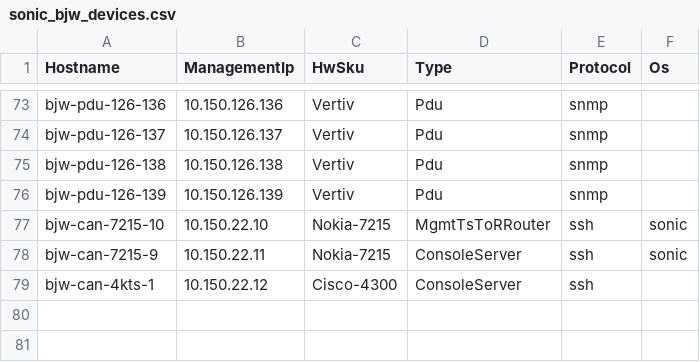
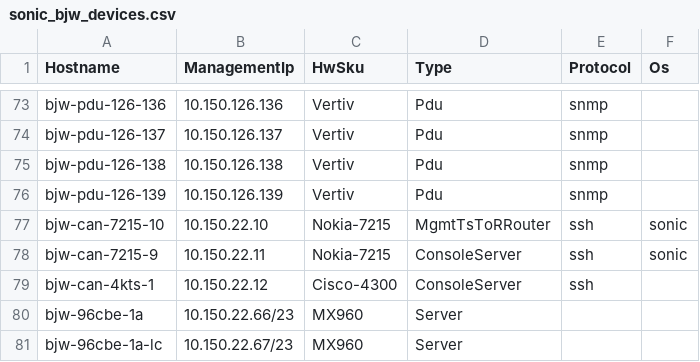
Before and after one commit to sonic-net/sonic-mgmt, a CSV file: ansible/files/sonic_bjw_devices.csv, drawn as a sheet; only a part is shown, gaps mark what is left out.

```diff
--- a/ansible/files/sonic_bjw_devices.csv
+++ b/ansible/files/sonic_bjw_devices.csv
@@ -79 +79,3 @@ bjw-can-7215-9,10.150.22.11,Nokia-7215,ConsoleServer,ssh,sonic
 bjw-can-4kts-1,10.150.22.12,Cisco-4300,ConsoleServer,ssh,
+bjw-96cbe-1a,10.150.22.66/23,MX960,Server,,
+bjw-96cbe-1a-lc,10.150.22.67/23,MX960,Server,,
```
Also changed, not shown: ansible/files/sonic_bjw_console_links.csv.
